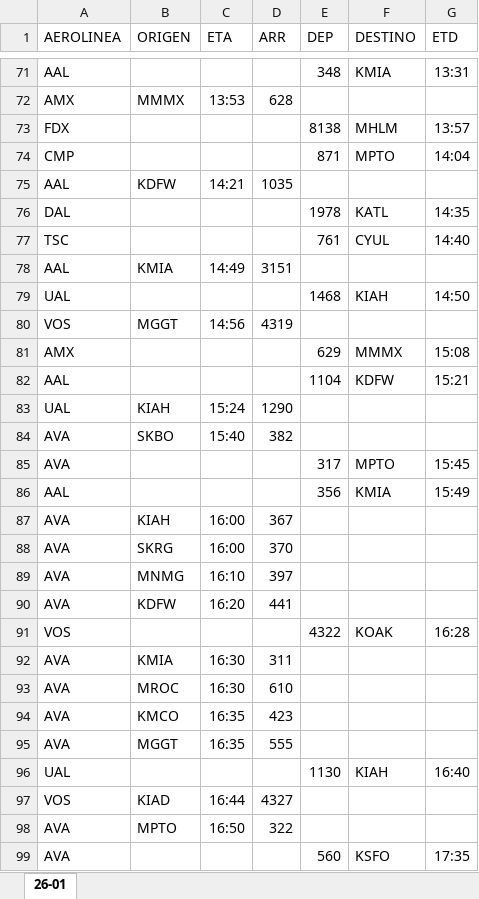
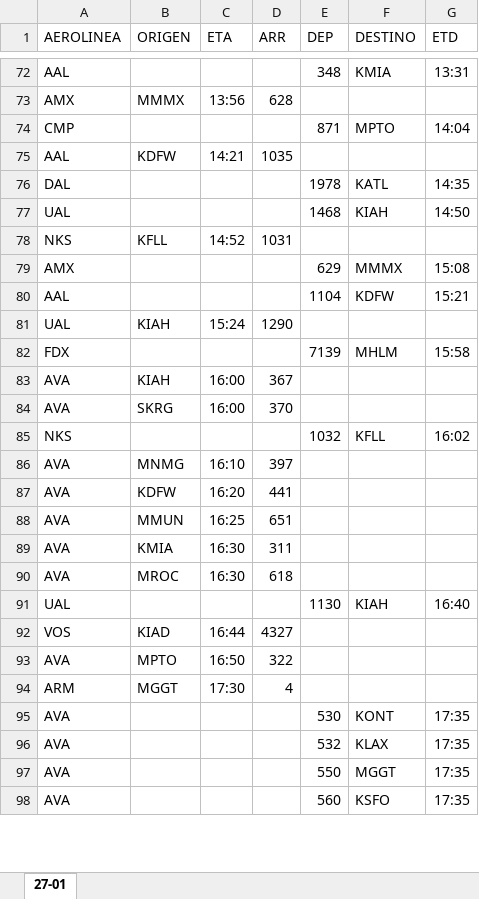
Before and after one commit to sacomais/PDA_MSLP, an Excel workbook: public/operaciones.xlsx, sheet 27-01, drawn as a sheet; only a part is shown, gaps mark what is left out; values as stored, in another font and other column widths than the file's, no borders; removed rows and columns are numbered as before the commit, all else as after; the diff covers the shown part only; the diff names each change by its address in the sheet, - before the commit and + after, or states it on an @@ line.

```diff
--- a/public/operaciones.xlsx (sheet 27-01)
+++ b/public/operaciones.xlsx (sheet 27-01)
-sheet tab: 26-01
+sheet tab: 27-01
-C73 (ETA): 13:53
+C73 (ETA): 13:56
-row 73: FDX |  |  |  | 8138 | MHLM | 13:57
-row 77: TSC |  |  |  | 761 | CYUL | 14:40
-row 78: AAL | KMIA | 14:49 | 3151
-row 80: VOS | MGGT | 14:56 | 4319
+row 78: NKS | KFLL | 14:52 | 1031
-row 84: AVA | SKBO | 15:40 | 382
-row 85: AVA |  |  |  | 317 | MPTO | 15:45
-row 86: AAL |  |  |  | 356 | KMIA | 15:49
+row 82: FDX |  |  |  | 7139 | MHLM | 15:58
+row 85: NKS |  |  |  | 1032 | KFLL | 16:02
-row 91: VOS |  |  |  | 4322 | KOAK | 16:28
+row 88: AVA | MMUN | 16:25 | 651
-D90 (ARR): 610
+D90 (ARR): 618
-row 94: AVA | KMCO | 16:35 | 423
-row 95: AVA | MGGT | 16:35 | 555
+row 94: ARM | MGGT | 17:30 | 4
+row 95: AVA |  |  |  | 530 | KONT | 17:35
+row 96: AVA |  |  |  | 532 | KLAX | 17:35
+row 97: AVA |  |  |  | 550 | MGGT | 17:35
```
Also changed, not shown: 30 added rows, 32 removed rows and 21 edited cells elsewhere in this sheet.
